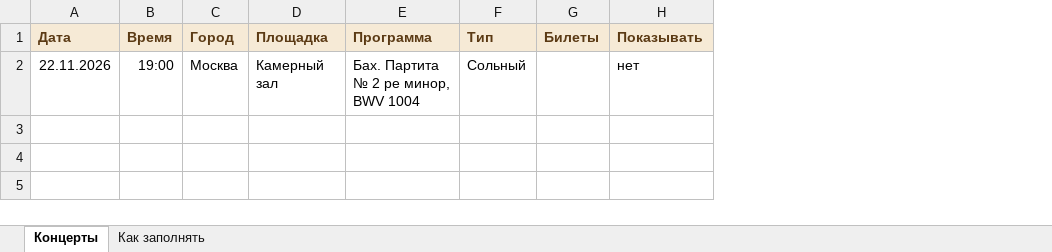
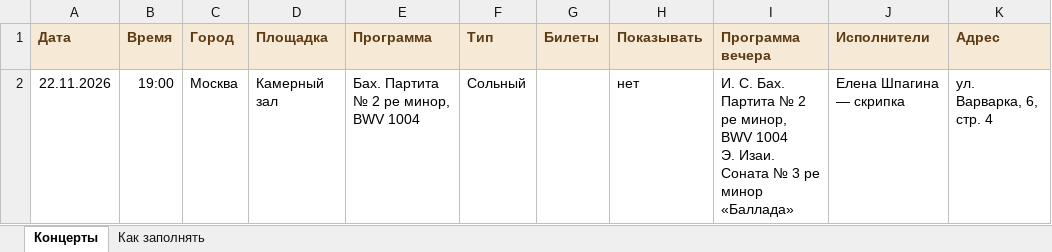
Before and after one commit to since85stas/violsite, an Excel workbook: docs/concerts-template.xlsx, sheet Концерты, drawn as a sheet; values as stored, in another font and other column widths than the file's, no borders; conditional formats not drawn; ↵ is a line break in a cell; the diff names each change by its address in the sheet, - before the commit and + after, or states it on an @@ line.

```diff
--- a/docs/concerts-template.xlsx (sheet Концерты)
+++ b/docs/concerts-template.xlsx (sheet Концерты)
+column I (Программа вечера), row 2: И. С. Бах. Партита № 2 ре минор, BWV 1004 ↵ Э. Изаи. Соната № 3 ре минор «Баллада»
+column J (Исполнители), row 2: Елена Шпагина — скрипка
+column K (Адрес), row 2: ул. Варварка, 6, стр. 4
```
Also changed, not shown: sheet Как заполнять, 7 other files.
